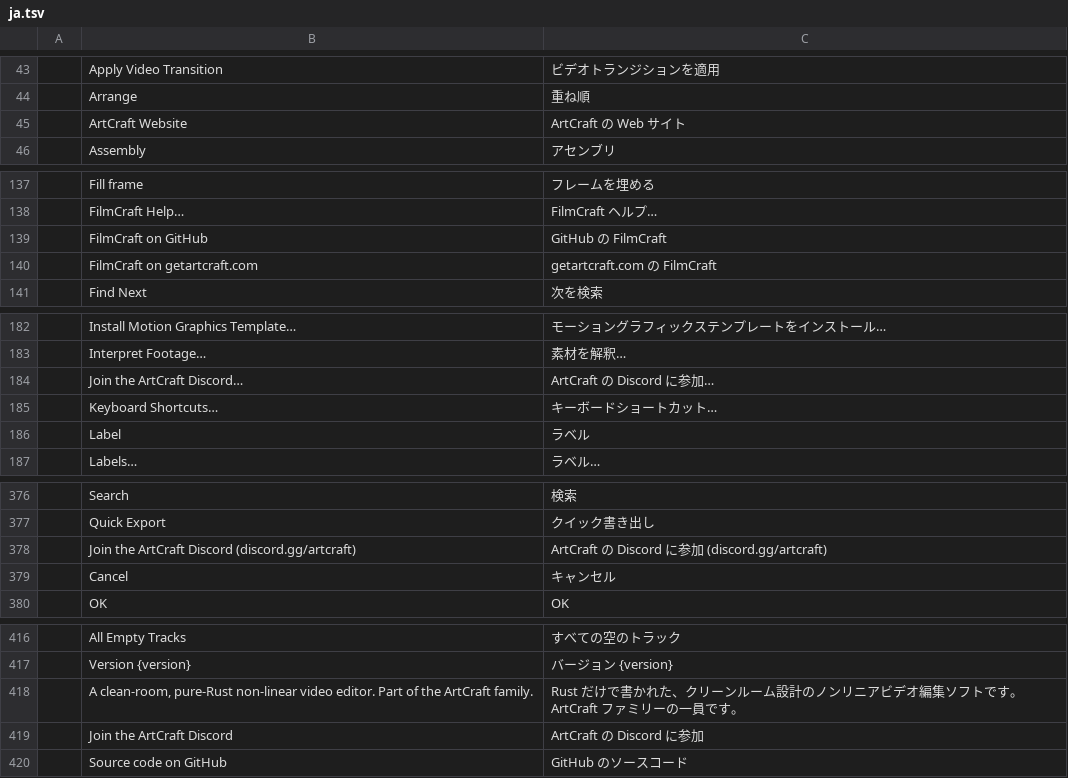
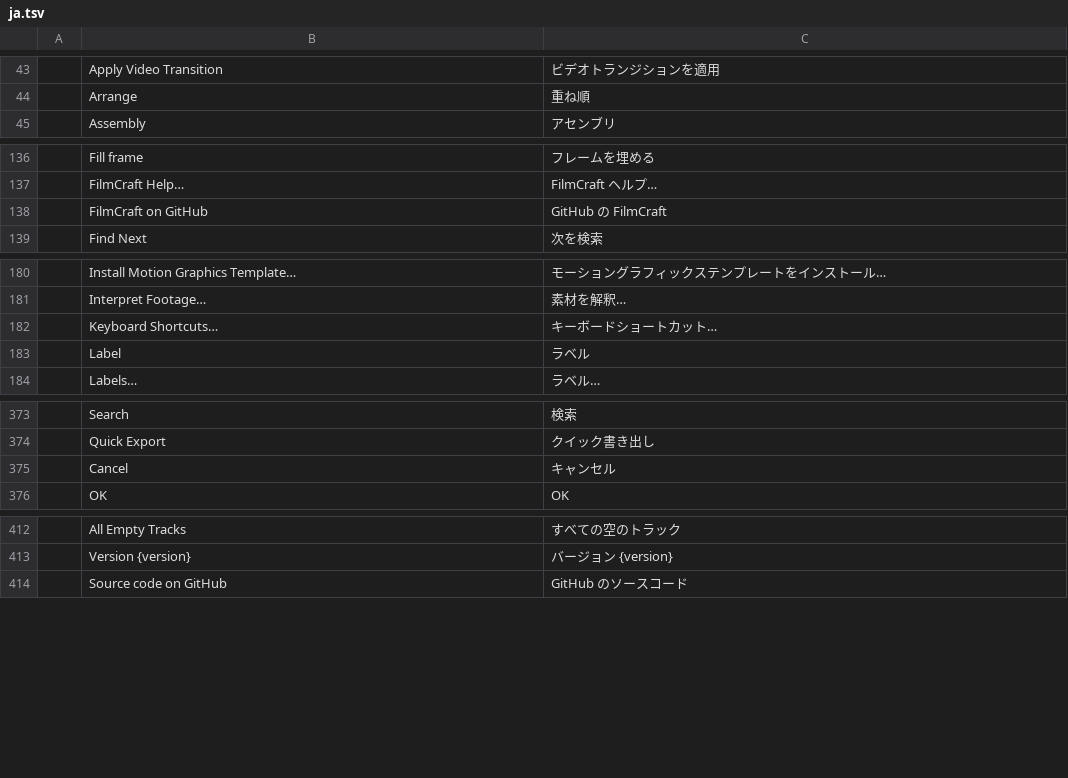
Before and after one commit to dspvmedia/dspv-cut, a TSV file: crates/ui-egui/src/i18n/ja.tsv, drawn as a sheet; only a part is shown, gaps mark what is left out; the diff covers the shown part only.

```diff
--- a/crates/ui-egui/src/i18n/ja.tsv
+++ b/crates/ui-egui/src/i18n/ja.tsv
@@ -44,3 +44,2 @@
 	Arrange	重ね順
-	ArtCraft Website	ArtCraft の Web サイト
 	Assembly	アセンブリ
@@ -139,3 +138,2 @@
 	FilmCraft on GitHub	GitHub の FilmCraft
-	FilmCraft on getartcraft.com	getartcraft.com の FilmCraft
 	Find Next	次を検索
@@ -183,3 +181,2 @@
 	Interpret Footage…	素材を解釈…
-	Join the ArtCraft Discord…	ArtCraft の Discord に参加…
 	Keyboard Shortcuts…	キーボードショートカット…
@@ -377,3 +374,2 @@
 	Quick Export	クイック書き出し
-	Join the ArtCraft Discord (discord.gg/artcraft)	ArtCraft の Discord に参加 (discord.gg/artcraft)
 	Cancel	キャンセル
@@ -417,4 +413,2 @@
 	Version {version}	バージョン {version}
-	A clean-room, pure-Rust non-linear video editor. Part of the ArtCraft family.	Rust だけで書かれた、クリーンルーム設計のノンリニアビデオ編集ソフトです。ArtCraft ファミリーの一員です。
-	Join the ArtCraft Discord	ArtCraft の Discord に参加
 	Source code on GitHub	GitHub のソースコード
```
Also changed, not shown: 1 removed row elsewhere in this file, crates/ui-egui/src/i18n/de.tsv, crates/ui-egui/src/i18n/es.tsv, 17 other files.
